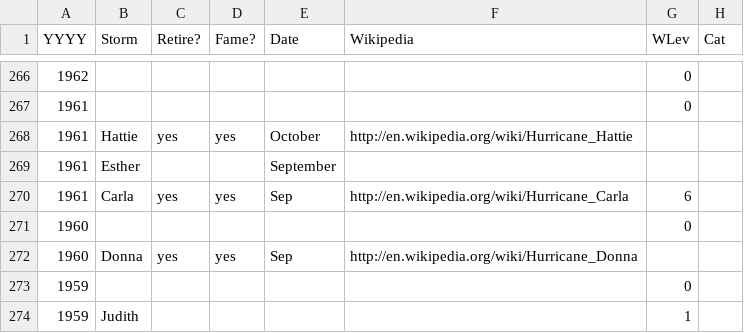
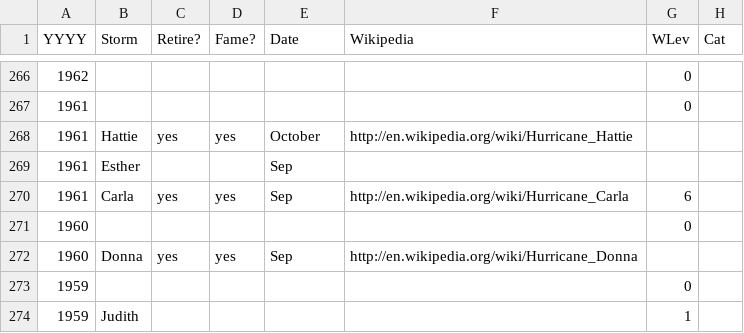
Before and after one commit to ArthurTaylorNWS/atlHist, a CSV file: atlCSV.csv, drawn as a sheet; only a part is shown, gaps mark what is left out; the diff covers the shown part only; the diff names each change by its address in the sheet, - before the commit and + after, or states it on an @@ line.

```diff
--- a/atlCSV.csv
+++ b/atlCSV.csv
-E269 (Date): September
+E269 (Date): Sep
```
Also changed, not shown: 14 edited cells elsewhere in this file, 1 other file.
